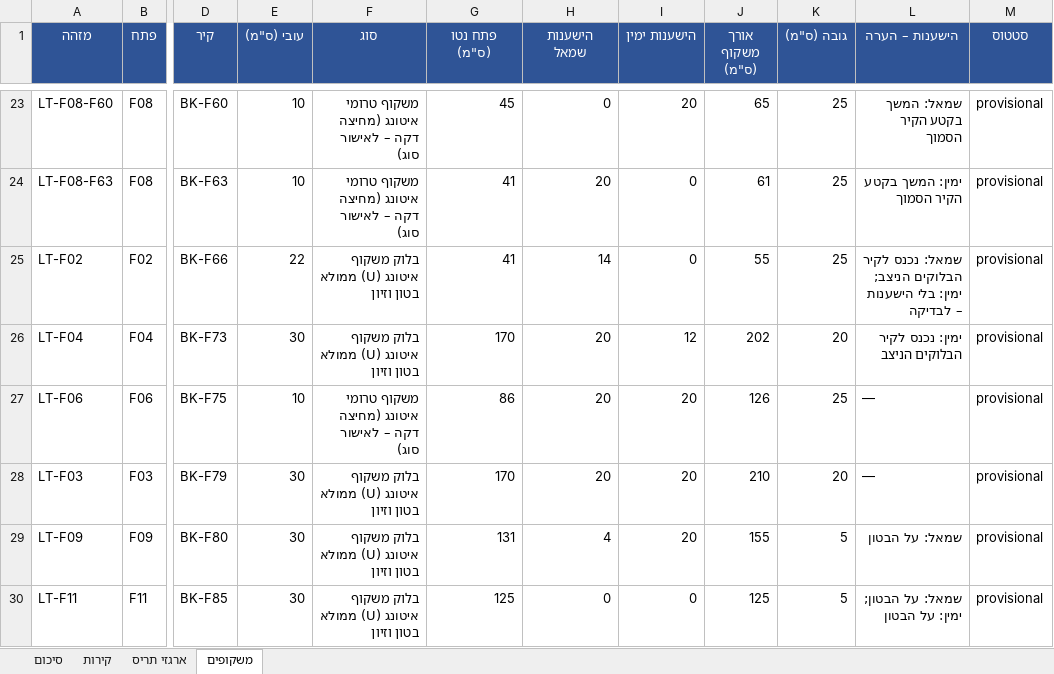
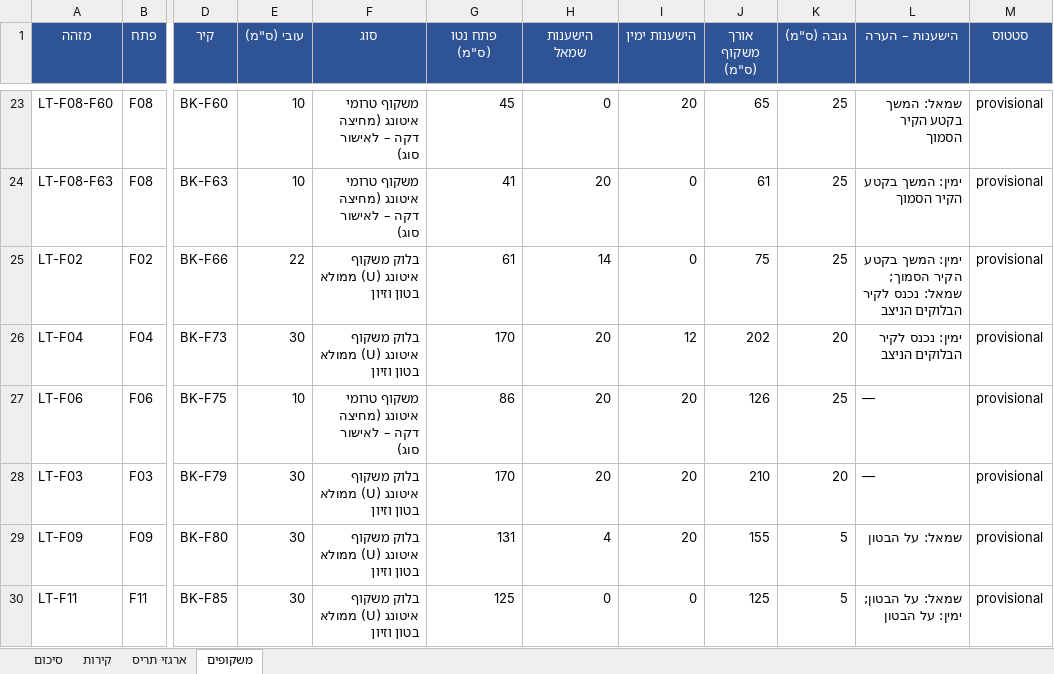
Before and after one commit to 123avihai-collab/House-3d, an Excel workbook: docs/quantities/blocks-quantities.xlsx, sheet משקופים, drawn as a sheet; only a part is shown, gaps mark what is left out; values as stored, in another font and other column widths than the file's, no borders; the diff covers the shown part only; the diff names each change by its address in the sheet, - before the commit and + after, or states it on an @@ line.

```diff
--- a/docs/quantities/blocks-quantities.xlsx (sheet משקופים)
+++ b/docs/quantities/blocks-quantities.xlsx (sheet משקופים)
-G25 (פתח נטו (ס"מ)): 41
+G25 (פתח נטו (ס"מ)): 61
-J25 (אורך משקוף (ס"מ)): 55
+J25 (אורך משקוף (ס"מ)): 75
-L25 (הישענות – הערה): שמאל: נכנס לקיר הבלוקים הניצב; ימין: בלי הישענות – לבדיקה
+L25 (הישענות – הערה): ימין: המשך בקטע הקיר הסמוך; שמאל: נכנס לקיר הבלוקים הניצב
```
Also changed, not shown: 32 edited cells elsewhere in this sheet, sheet קירות, sheet סיכום, sheet ארגזי תריס, 11 other files.
